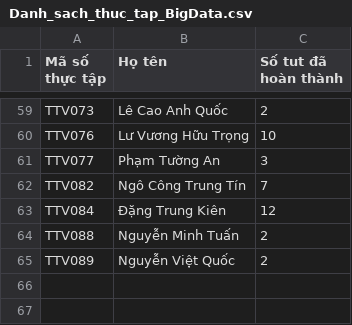
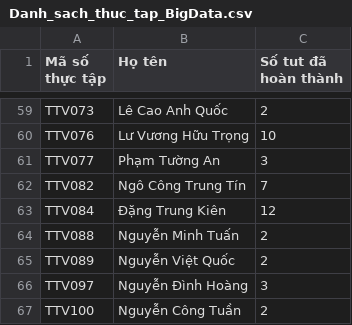
Before and after one commit to qtheboss/contanalytics, a CSV file: internship/Danh_sach_thuc_tap_BigData.csv, drawn as a sheet; only a part is shown, gaps mark what is left out; the diff names each change by its address in the sheet, - before the commit and + after, or states it on an @@ line.

Commit message:
add TTV09 Hoang and TTV100 Tuan

```diff
--- a/internship/Danh_sach_thuc_tap_BigData.csv
+++ b/internship/Danh_sach_thuc_tap_BigData.csv
+row 66: TTV097 | Nguyễn Đình Hoàng | 3
+row 67: TTV100 | Nguyễn Công Tuần | 2
```
